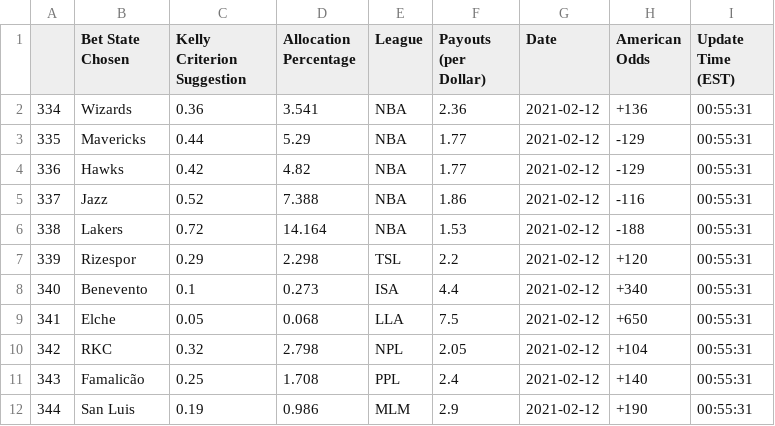
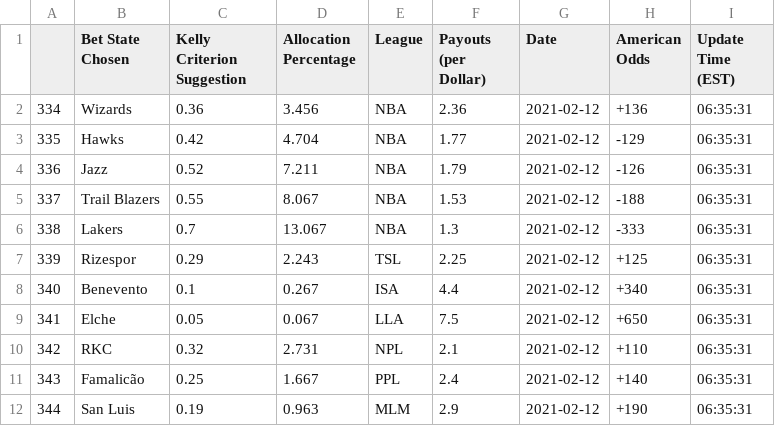
Before and after one commit to axz2000/sportsbook, a CSV file: masterScript/masterPush.csv, drawn as a sheet.

```diff
--- a/masterScript/masterPush.csv
+++ b/masterScript/masterPush.csv
@@ -1,12 +1,12 @@
 ,Bet State Chosen,Kelly Criterion Suggestion,Allocation Percentage,League,Payouts (per Dollar),Date,American Odds,Update Time (EST)
-334,Wizards,0.36,3.541,NBA,2.36,2021-02-12,+136,00:55:31
-335,Mavericks,0.44,5.29,NBA,1.77,2021-02-12,-129,00:55:31
-336,Hawks,0.42,4.82,NBA,1.77,2021-02-12,-129,00:55:31
-337,Jazz,0.52,7.388,NBA,1.86,2021-02-12,-116,00:55:31
-338,Lakers,0.72,14.164,NBA,1.53,2021-02-12,-188,00:55:31
-339,Rizespor,0.29,2.298,TSL,2.2,2021-02-12,+120,00:55:31
-340,Benevento,0.1,0.273,ISA,4.4,2021-02-12,+340,00:55:31
-341,Elche,0.05,0.068,LLA,7.5,2021-02-12,+650,00:55:31
-342,RKC,0.32,2.798,NPL,2.05,2021-02-12,+104,00:55:31
-343,Famalicão,0.25,1.708,PPL,2.4,2021-02-12,+140,00:55:31
-344,San Luis,0.19,0.986,MLM,2.9,2021-02-12,+190,00:55:31
+334,Wizards,0.36,3.456,NBA,2.36,2021-02-12,+136,06:35:31
+335,Hawks,0.42,4.704,NBA,1.77,2021-02-12,-129,06:35:31
+336,Jazz,0.52,7.211,NBA,1.79,2021-02-12,-126,06:35:31
+337,Trail Blazers,0.55,8.067,NBA,1.53,2021-02-12,-188,06:35:31
+338,Lakers,0.7,13.067,NBA,1.3,2021-02-12,-333,06:35:31
+339,Rizespor,0.29,2.243,TSL,2.25,2021-02-12,+125,06:35:31
+340,Benevento,0.1,0.267,ISA,4.4,2021-02-12,+340,06:35:31
+341,Elche,0.05,0.067,LLA,7.5,2021-02-12,+650,06:35:31
+342,RKC,0.32,2.731,NPL,2.1,2021-02-12,+110,06:35:31
+343,Famalicão,0.25,1.667,PPL,2.4,2021-02-12,+140,06:35:31
+344,San Luis,0.19,0.963,MLM,2.9,2021-02-12,+190,06:35:31
```
Also changed, not shown: masterScript/masterUpcoming.csv, masterScript/parlayTable.csv, 3 other files.
